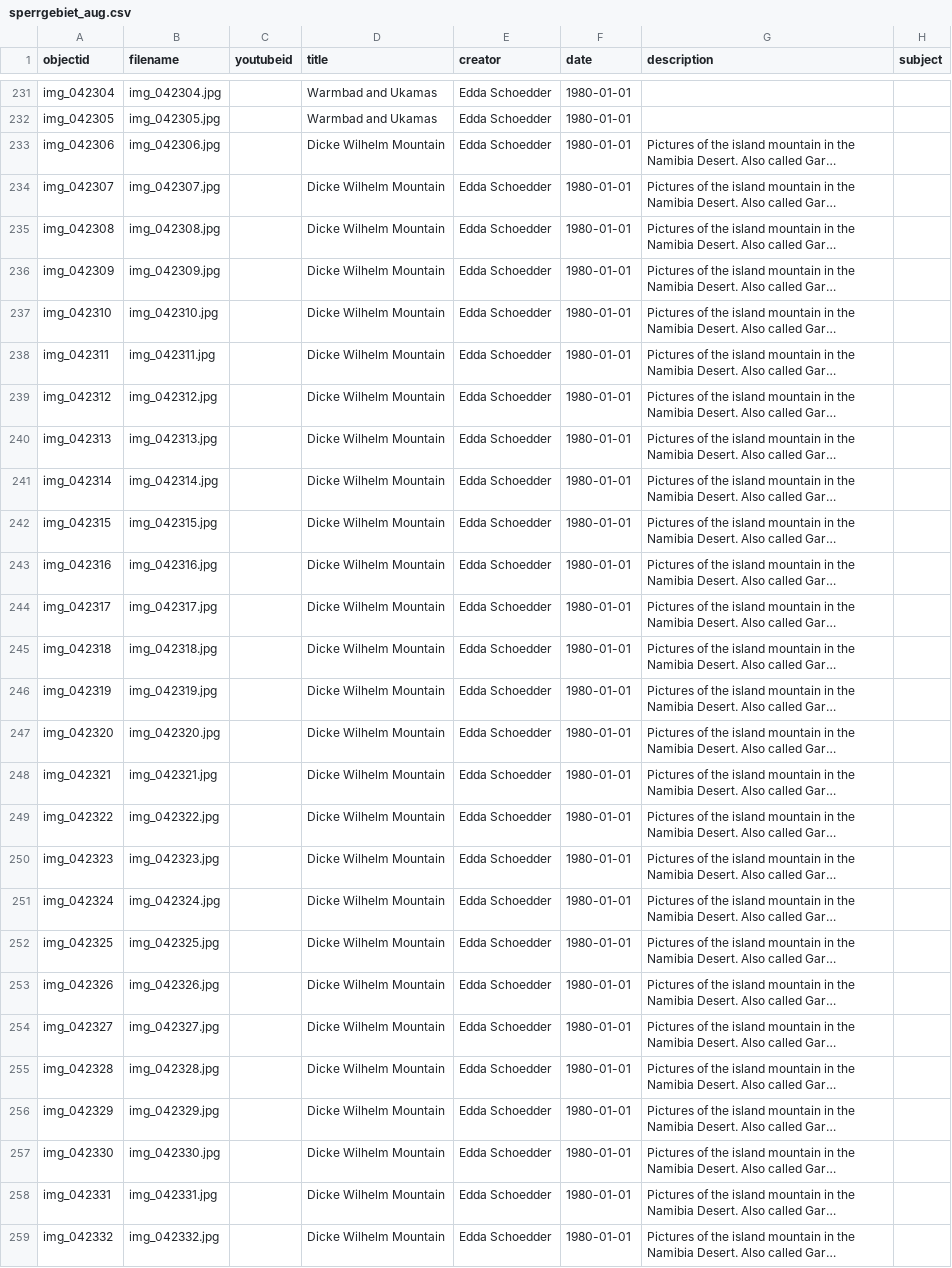
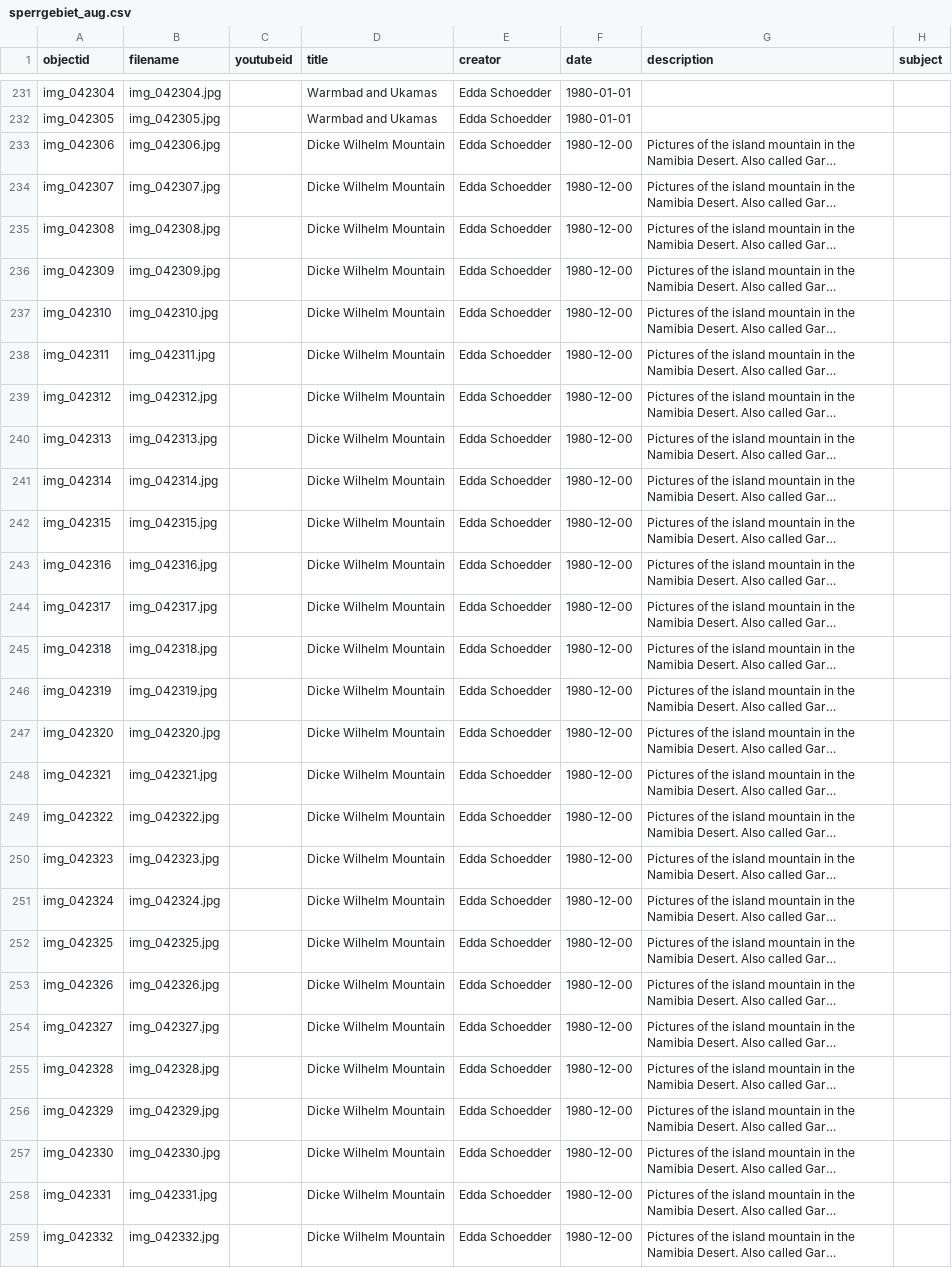
Before and after one commit to etanus11/sperrgebiet_new, a CSV file: _data/sperrgebiet_aug.csv, drawn as a sheet; only a part is shown, gaps mark what is left out; long unchanged cells end in …; the diff covers the shown part only; the diff names each change by its address in the sheet, - before the commit and + after, or states it on an @@ line.

Commit message:
Update sperrgebiet_aug.csv

```diff
--- a/_data/sperrgebiet_aug.csv
+++ b/_data/sperrgebiet_aug.csv
-F233:F259 (date): 1980-01-01
+F233:F259 (date): 1980-12-00
```
Also changed, not shown: 18 edited cells elsewhere in this file.
